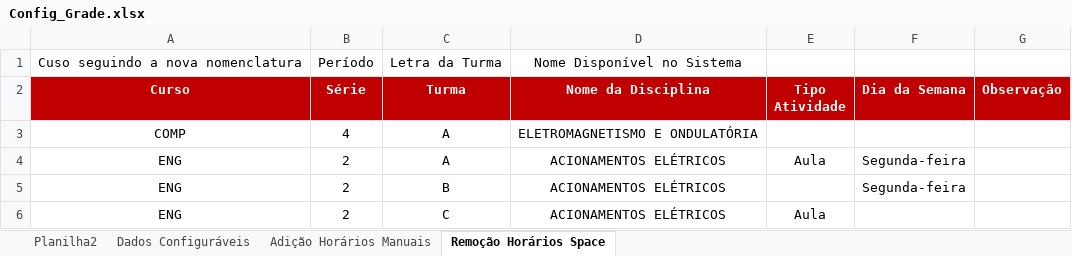
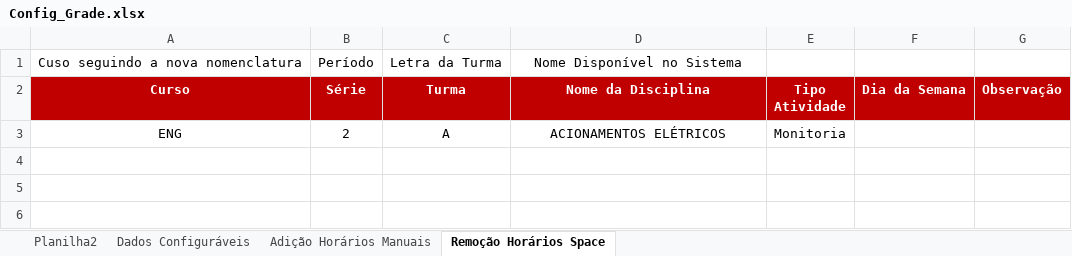
Before and after one commit to rafaeldbo/Grade-Graduacao, an Excel workbook: Config_Grade.xlsx, sheet Remoção Horários Space, drawn as a sheet; values as stored, in another font and other column widths than the file's, no borders; removed rows and columns are numbered as before the commit, all else as after; the diff names each change by its address in the sheet, - before the commit and + after, or states it on an @@ line.

```diff
--- a/Config_Grade.xlsx (sheet Remoção Horários Space)
+++ b/Config_Grade.xlsx (sheet Remoção Horários Space)
-row 3: COMP | 4 | A | ELETROMAGNETISMO E ONDULATÓRIA
-E3 (Tipo Atividade): Aula
+E3 (Tipo Atividade): Monitoria
-F3 (Dia da Semana): Segunda-feira
+F3 (Dia da Semana): (empty)
-row 5: ENG | 2 | B | ACIONAMENTOS ELÉTRICOS |  | Segunda-feira
-row 6: ENG | 2 | C | ACIONAMENTOS ELÉTRICOS | Aula
```
Also changed, not shown: sheet Dados Configuráveis, 2 other files.
